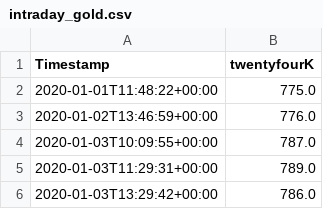
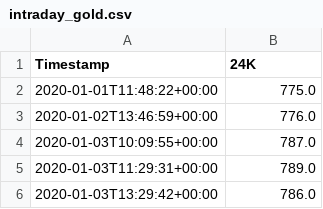
Before and after one commit to YoussefHawash/Beltone_Hackathon, a CSV file: InputData/Raw_Data/intraday_gold.csv (was Workout/Raw_Data/intraday_gold.csv), drawn as a sheet; only a part is shown.

```diff
--- a/Workout/Raw_Data/intraday_gold.csv
+++ b/InputData/Raw_Data/intraday_gold.csv
@@ -1,2 +1,2 @@
-Timestamp,twentyfourK
+Timestamp,24K
 2020-01-01T11:48:22+00:00,775.0
```
Also changed, not shown: InputData/Raw_Data/crude_oil_prices.csv, InputData/Raw_Data/egyptian_corridor_interest_rates.csv, 41 other files.
